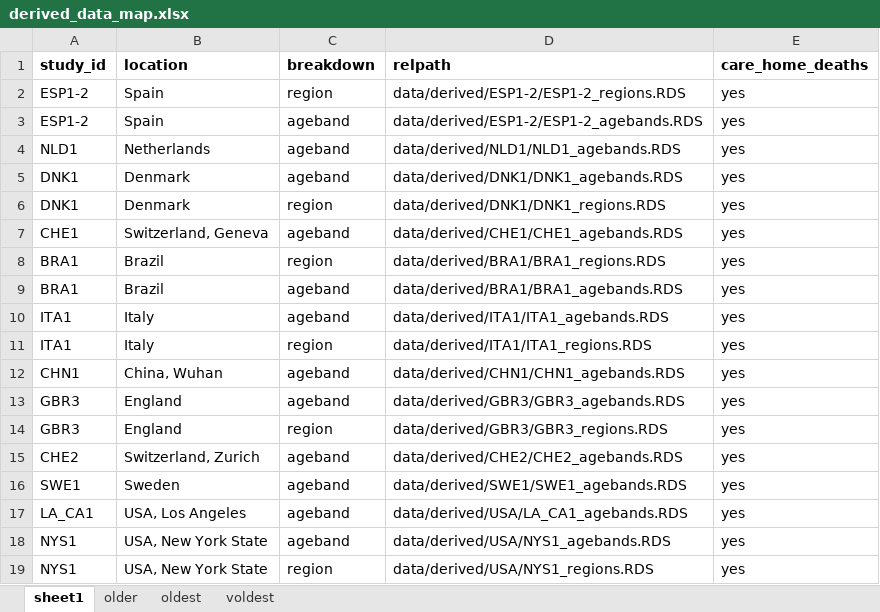
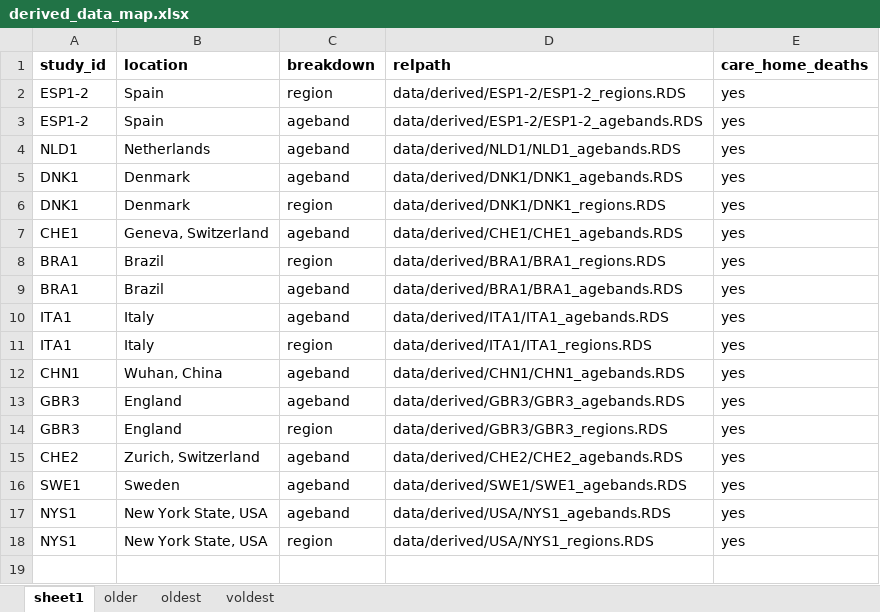
Before and after one commit to mrc-ide/reestimate_covidIFR_analysis, an Excel workbook: data/derived/derived_data_map.xlsx, sheet sheet1, drawn as a sheet; values as stored, in another font and other column widths than the file's, no borders; removed rows and columns are numbered as before the commit, all else as after; the diff names each change by its address in the sheet, - before the commit and + after, or states it on an @@ line.

```diff
--- a/data/derived/derived_data_map.xlsx (sheet sheet1)
+++ b/data/derived/derived_data_map.xlsx (sheet sheet1)
-B7 (location): Switzerland, Geneva
+B7 (location): Geneva, Switzerland
-B12 (location): China, Wuhan
+B12 (location): Wuhan, China
-B15 (location): Switzerland, Zurich
+B15 (location): Zurich, Switzerland
-row 17: LA_CA1 | USA, Los Angeles | ageband | data/derived/USA/LA_CA1_agebands.RDS | yes
-B17:B18 (location): USA, New York State
+B17:B18 (location): New York State, USA
```
Also changed, not shown: 16 other files.
